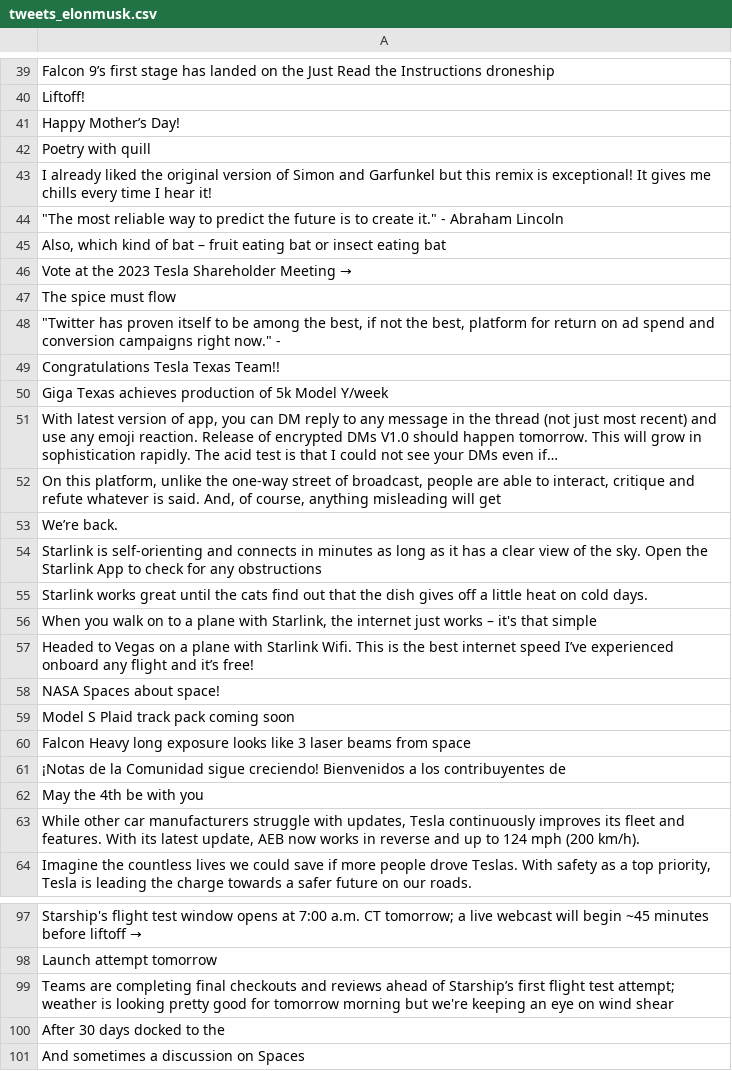
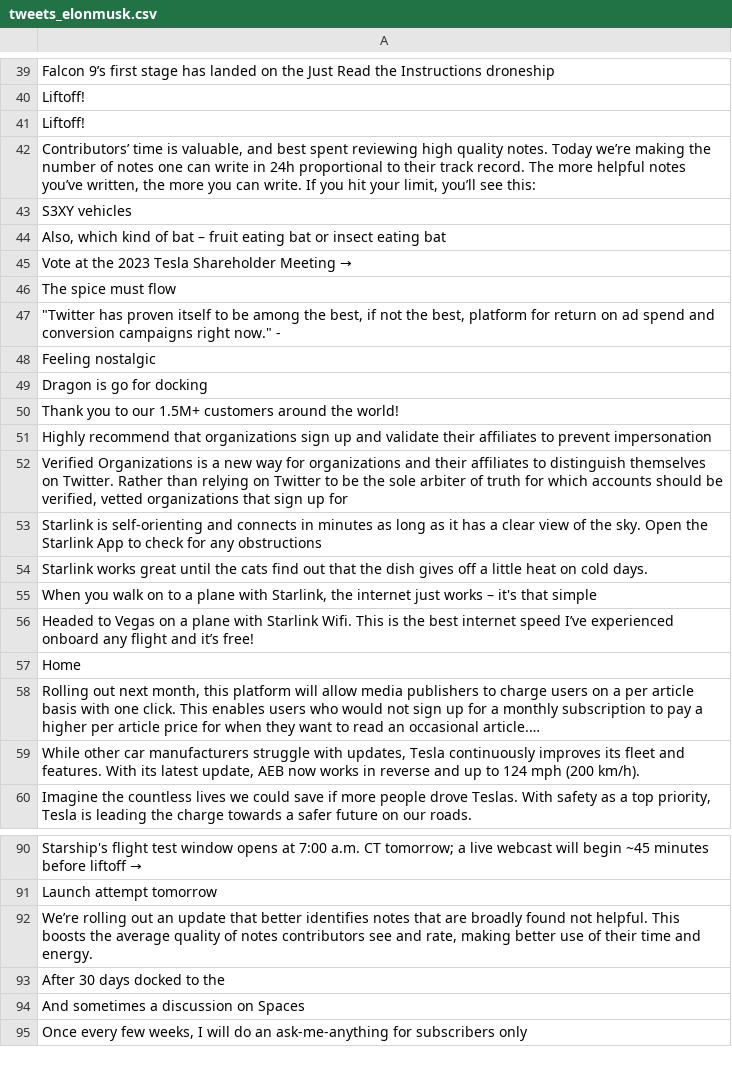
Before and after one commit to alisanhos/analisis_sentimientos, a CSV file: Notebook/influencers/tweets_elonmusk.csv, drawn as a sheet; only a part is shown, gaps mark what is left out; the shorter side is filled out with more unchanged rows; removed rows and columns are numbered as before the commit, all else as after; the diff covers the shown part only; the diff names each change by its address in the sheet, - before the commit and + after, or states it on an @@ line.

```diff
--- a/Notebook/influencers/tweets_elonmusk.csv
+++ b/Notebook/influencers/tweets_elonmusk.csv
-A41: Happy Mother’s Day!
+A41: Liftoff!
-A42: Poetry with quill
+A42: Contributors’ time is valuable, and best spent reviewing high quality notes. Today we’re making the number of notes one can write in 24h proportional to their track record. The more helpful notes you’ve written, the more you can write. If you hit your limit, you’ll see this:
-A43: I already liked the original version of Simon and Garfunkel but this remix is exceptional! It gives me chills every time I hear it!
+A43: S3XY vehicles
-row 44: "The most reliable way to predict the future is to create it." - Abraham Lincoln
-A48: Congratulations Tesla Texas Team!!
+A48: Feeling nostalgic
-A49: Giga Texas achieves production of 5k Model Y/week
+A49: Dragon is go for docking
-A50: With latest version of app, you can DM reply to any message in the thread (not just most recent) and use any emoji reaction. Release of encrypted DMs V1.0 should happen tomorrow. This will grow in sophistication rapidly. The acid test is that I could not see your DMs even if…
+A50: Thank you to our 1.5M+ customers around the world!
-A51: On this platform, unlike the one-way street of broadcast, people are able to interact, critique and refute whatever is said. And, of course, anything misleading will get
+A51: Highly recommend that organizations sign up and validate their affiliates to prevent impersonation
-A52: We’re back.
+A52: Verified Organizations is a new way for organizations and their affiliates to distinguish themselves on Twitter. Rather than relying on Twitter to be the sole arbiter of truth for which accounts should be verified, vetted organizations that sign up for
-A57: NASA Spaces about space!
+A57: Home
-A58: Model S Plaid track pack coming soon
+A58: Rolling out next month, this platform will allow media publishers to charge users on a per article basis with one click. This enables users who would not sign up for a monthly subscription to pay a higher per article price for when they want to read an occasional article.…
-row 60: Falcon Heavy long exposure looks like 3 laser beams from space
-row 61: ¡Notas de la Comunidad sigue creciendo! Bienvenidos a los contribuyentes de
-row 62: May the 4th be with you
-A92: Teams are completing final checkouts and reviews ahead of Starship’s first flight test attempt; weather is looking pretty good for tomorrow morning but we're keeping an eye on wind shear
+A92: We’re rolling out an update that better identifies notes that are broadly found not helpful. This boosts the average quality of notes contributors see and rate, making better use of their time and energy.
```
Also changed, not shown: 5 added rows, 9 removed rows, 1 moved row and 13 edited cells elsewhere in this file, Notebook/influencers/tweets_Cobratate.csv, Notebook/influencers/tweets_Pontifex.csv, 11 other files.
